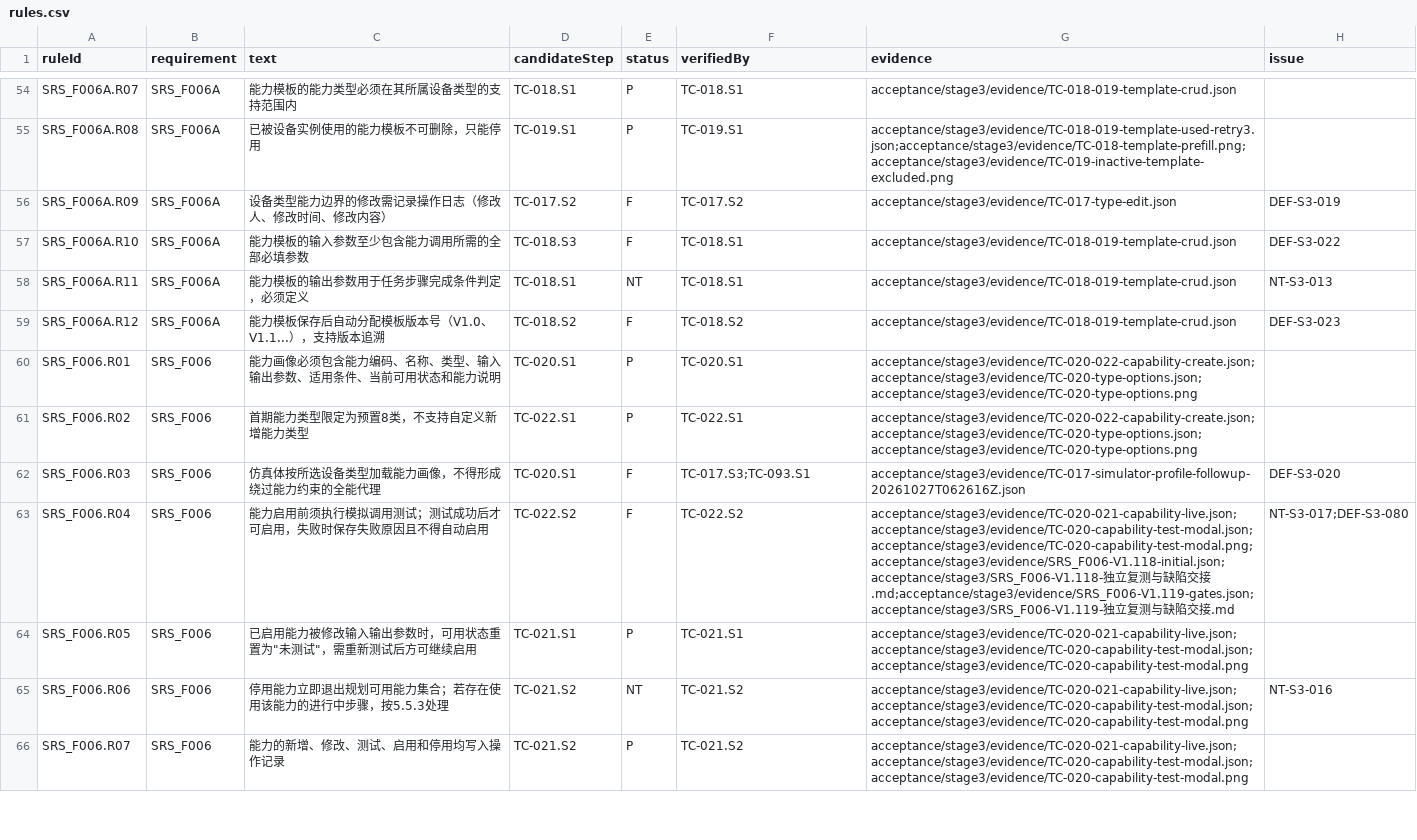
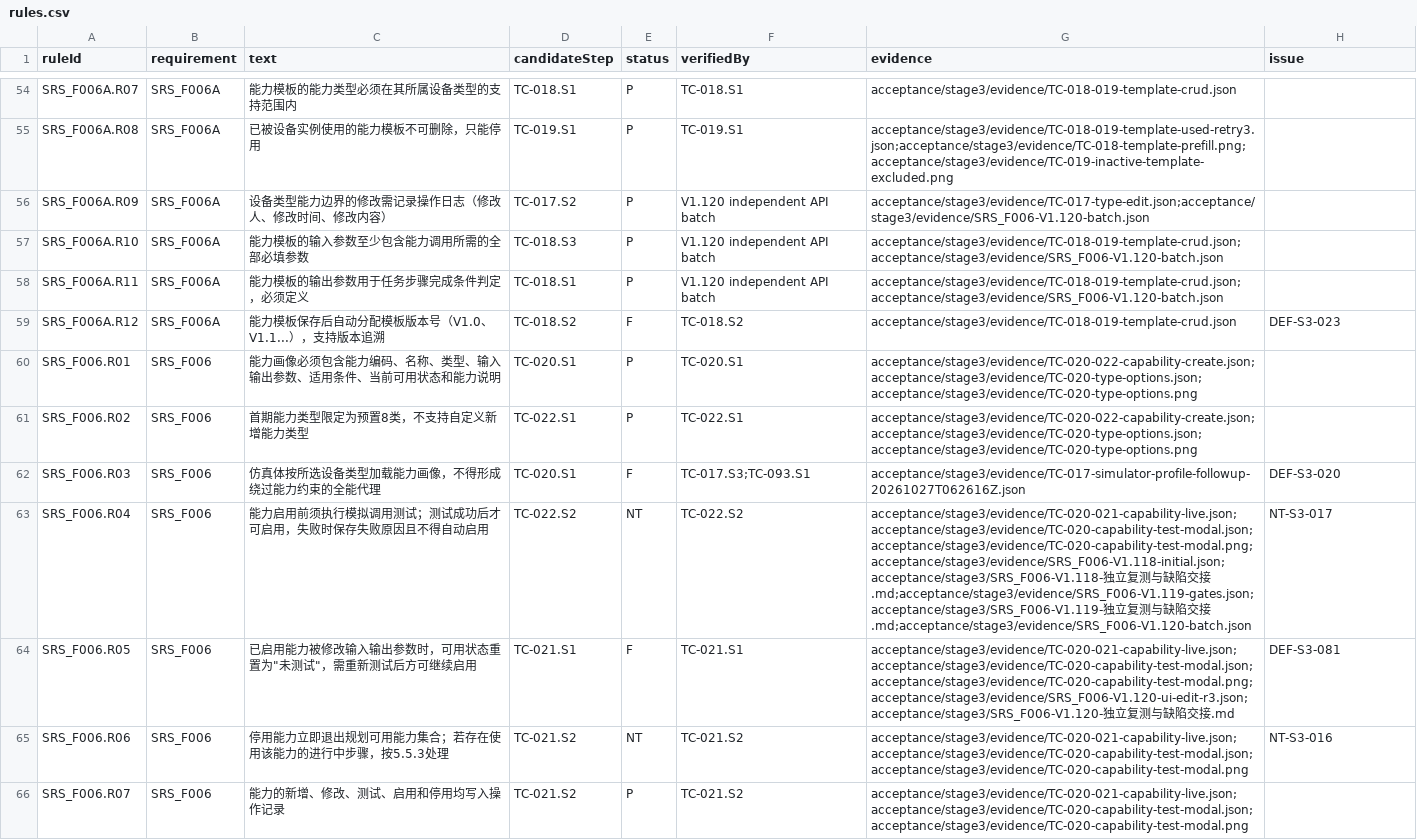
Before and after one commit to steedcy/TP-main, a CSV file: acceptance/stage3/rules.csv, drawn as a sheet; only a part is shown, gaps mark what is left out.

```diff
--- a/acceptance/stage3/rules.csv
+++ b/acceptance/stage3/rules.csv
@@ -55,5 +55,5 @@ SRS_F006A.R07,SRS_F006A,能力模板的能力类型必须在其所属设备类
 SRS_F006A.R08,SRS_F006A,已被设备实例使用的能力模板不可删除，只能停用,TC-019.S1,P,TC-019.S1,acceptance/stage3/evidence/TC-018-019-template-used-retry3.json;acceptance/stage3/evidence/TC-018-template-prefill.png;acceptance/stage3/evidence/TC-019-inactive-template-excluded.png,
-SRS_F006A.R09,SRS_F006A,设备类型能力边界的修改需记录操作日志（修改人、修改时间、修改内容）,TC-017.S2,F,TC-017.S2,acceptance/stage3/evidence/TC-017-type-edit.json,DEF-S3-019
-SRS_F006A.R10,SRS_F006A,能力模板的输入参数至少包含能力调用所需的全部必填参数,TC-018.S3,F,TC-018.S1,acceptance/stage3/evidence/TC-018-019-template-crud.json,DEF-S3-022
-SRS_F006A.R11,SRS_F006A,能力模板的输出参数用于任务步骤完成条件判定，必须定义,TC-018.S1,NT,TC-018.S1,acceptance/stage3/evidence/TC-018-019-template-crud.json,NT-S3-013
+SRS_F006A.R09,SRS_F006A,设备类型能力边界的修改需记录操作日志（修改人、修改时间、修改内容）,TC-017.S2,P,V1.120 independent API batch,acceptance/stage3/evidence/TC-017-type-edit.json;acceptance/stage3/evidence/SRS_F006-V1.120-batch.json,
+SRS_F006A.R10,SRS_F006A,能力模板的输入参数至少包含能力调用所需的全部必填参数,TC-018.S3,P,V1.120 independent API batch,acceptance/stage3/evidence/TC-018-019-template-crud.json;acceptance/stage3/evidence/SRS_F006-V1.120-batch.json,
+SRS_F006A.R11,SRS_F006A,能力模板的输出参数用于任务步骤完成条件判定，必须定义,TC-018.S1,P,V1.120 independent API batch,acceptance/stage3/evidence/TC-018-019-template-crud.json;acceptance/stage3/evidence/SRS_F006-V1.120-batch.json,
 SRS_F006A.R12,SRS_F006A,能力模板保存后自动分配模板版本号（V1.0、V1.1...），支持版本追溯,TC-018.S2,F,TC-018.S2,acceptance/stage3/evidence/TC-018-019-template-crud.json,DEF-S3-023
@@ -62,4 +62,4 @@ SRS_F006.R02,SRS_F006,首期能力类型限定为预置8类，不支持自定义
 SRS_F006.R03,SRS_F006,仿真体按所选设备类型加载能力画像，不得形成绕过能力约束的全能代理,TC-020.S1,F,TC-017.S3;TC-093.S1,acceptance/stage3/evidence/TC-017-simulator-profile-followup-20261027T062616Z.json,DEF-S3-020
-SRS_F006.R04,SRS_F006,能力启用前须执行模拟调用测试；测试成功后才可启用，失败时保存失败原因且不得自动启用,TC-022.S2,F,TC-022.S2,acceptance/stage3/evidence/TC-020-021-capability-live.json;acceptance/stage3/evidence/TC-020-capability-test-modal.json;acceptance/stage3/evidence/TC-020-capability-test-modal.png;acceptance/stage3/evidence/SRS_F006-V1.118-initial.json;acceptance/stage3/SRS_F006-V1.118-独立复测与缺陷交接.md;acceptance/stage3/evidence/SRS_F006-V1.119-gates.json;acceptance/stage3/SRS_F006-V1.119-独立复测与缺陷交接.md,NT-S3-017;DEF-S3-080
-SRS_F006.R05,SRS_F006,"已启用能力被修改输入输出参数时，可用状态重置为""未测试""，需重新测试后方可继续启用",TC-021.S1,P,TC-021.S1,acceptance/stage3/evidence/TC-020-021-capability-live.json;acceptance/stage3/evidence/TC-020-capability-test-modal.json;acceptance/stage3/evidence/TC-020-capability-test-modal.png,
+SRS_F006.R04,SRS_F006,能力启用前须执行模拟调用测试；测试成功后才可启用，失败时保存失败原因且不得自动启用,TC-022.S2,NT,TC-022.S2,acceptance/stage3/evidence/TC-020-021-capability-live.json;acceptance/stage3/evidence/TC-020-capability-test-modal.json;acceptance/stage3/evidence/TC-020-capability-test-modal.png;acceptance/stage3/evidence/SRS_F006-V1.118-initial.json;acceptance/stage3/SRS_F006-V1.118-独立复测与缺陷交接.md;acceptance/stage3/evidence/SRS_F006-V1.119-gates.json;acceptance/stage3/SRS_F006-V1.119-独立复测与缺陷交接.md;acceptance/stage3/evidence/SRS_F006-V1.120-batch.json,NT-S3-017
+SRS_F006.R05,SRS_F006,"已启用能力被修改输入输出参数时，可用状态重置为""未测试""，需重新测试后方可继续启用",TC-021.S1,F,TC-021.S1,acceptance/stage3/evidence/TC-020-021-capability-live.json;acceptance/stage3/evidence/TC-020-capability-test-modal.json;acceptance/stage3/evidence/TC-020-capability-test-modal.png;acceptance/stage3/evidence/SRS_F006-V1.120-ui-edit-r3.json;acceptance/stage3/SRS_F006-V1.120-独立复测与缺陷交接.md,DEF-S3-081
 SRS_F006.R06,SRS_F006,停用能力立即退出规划可用能力集合；若存在使用该能力的进行中步骤，按5.5.3处理,TC-021.S2,NT,TC-021.S2,acceptance/stage3/evidence/TC-020-021-capability-live.json;acceptance/stage3/evidence/TC-020-capability-test-modal.json;acceptance/stage3/evidence/TC-020-capability-test-modal.png,NT-S3-016
```
Also changed, not shown: acceptance/stage3/issues.csv, acceptance/stage3/steps.csv, 10 other files.
